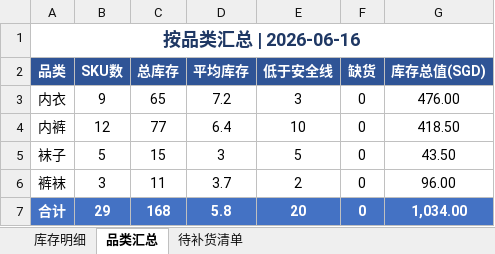
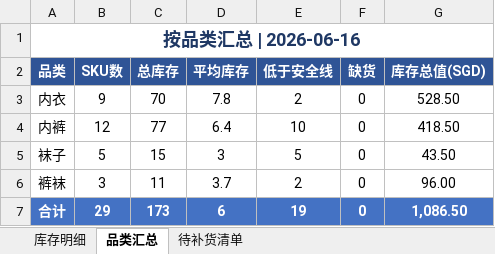
Before and after one commit to yushengchen519-cmd/stall-replenishment-tool, an Excel workbook: 库存清单.xlsx, sheet 品类汇总, drawn as a sheet; values as stored, in another font and other column widths than the file's, no borders; the diff names each change by its address in the sheet, - before the commit and + after, or states it on an @@ line.

```diff
--- a/库存清单.xlsx (sheet 品类汇总)
+++ b/库存清单.xlsx (sheet 品类汇总)
-C3 (总库存): 65
+C3 (总库存): 70
-D3 (平均库存): 7.2
+D3 (平均库存): 7.8
-E3 (低于安全线): 3
+E3 (低于安全线): 2
-G3 (库存总值(SGD)): 476.00
+G3 (库存总值(SGD)): 528.50
-C7 (总库存): 168
+C7 (总库存): 173
-D7 (平均库存): 5.8
+D7 (平均库存): 6
-E7 (低于安全线): 20
+E7 (低于安全线): 19
-G7 (库存总值(SGD)): 1,034.00
+G7 (库存总值(SGD)): 1,086.50
```
Also changed, not shown: sheet 待补货清单, sheet 库存明细.
